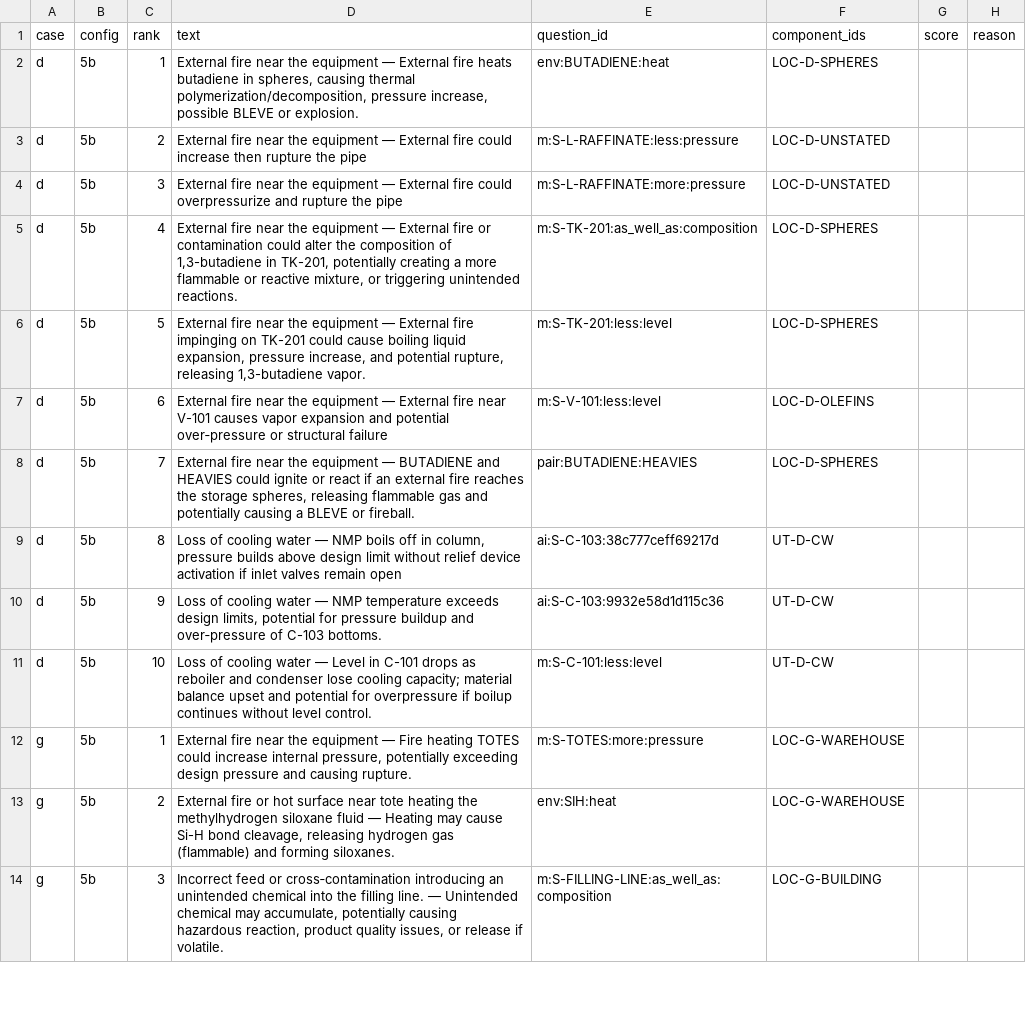
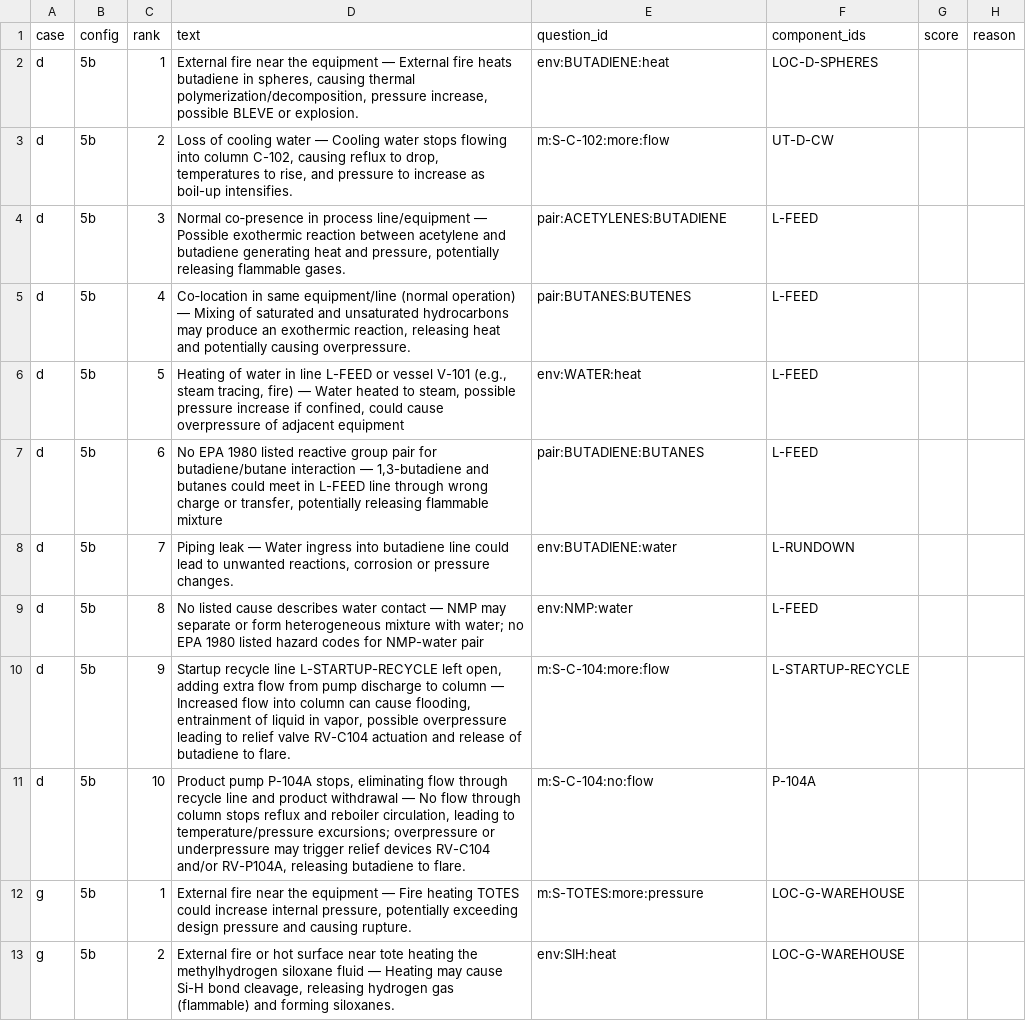
Before and after one commit to Bhargavi2212/guideword, a CSV file: bench/test5/hand_scores.csv, drawn as a sheet; only a part is shown; the shorter side is filled out with more unchanged rows.

```diff
--- a/bench/test5/hand_scores.csv
+++ b/bench/test5/hand_scores.csv
@@ -2,11 +2,11 @@ case,config,rank,text,question_id,component_ids,score,reason
 d,5b,1,"External fire near the equipment — External fire heats butadiene in spheres, causing thermal polymerization/decomposition, pressure increase, possible BLEVE or explosion.",env:BUTADIENE:heat,LOC-D-SPHERES,,
-d,5b,2,External fire near the equipment — External fire could increase then rupture the pipe,m:S-L-RAFFINATE:less:pressure,LOC-D-UNSTATED,,
-d,5b,3,External fire near the equipment — External fire could overpressurize and rupture the pipe,m:S-L-RAFFINATE:more:pressure,LOC-D-UNSTATED,,
-d,5b,4,"External fire near the equipment — External fire or contamination could alter the composition of 1,3-butadiene in TK-201, potentially creating a more flammable or reactive mixture, or triggering unintended reactions.",m:S-TK-201:as_well_as:composition,LOC-D-SPHERES,,
-d,5b,5,"External fire near the equipment — External fire impinging on TK-201 could cause boiling liquid expansion, pressure increase, and potential rupture, releasing 1,3-butadiene vapor.",m:S-TK-201:less:level,LOC-D-SPHERES,,
-d,5b,6,External fire near the equipment — External fire near V-101 causes vapor expansion and potential over‑pressure or structural failure,m:S-V-101:less:level,LOC-D-OLEFINS,,
-d,5b,7,"External fire near the equipment — BUTADIENE and HEAVIES could ignite or react if an external fire reaches the storage spheres, releasing flammable gas and potentially causing a BLEVE or fireball.",pair:BUTADIENE:HEAVIES,LOC-D-SPHERES,,
-d,5b,8,"Loss of cooling water — NMP boils off in column, pressure builds above design limit without relief device activation if inlet valves remain open",ai:S-C-103:38c777ceff69217d,UT-D-CW,,
-d,5b,9,"Loss of cooling water — NMP temperature exceeds design limits, potential for pressure buildup and over‑pressure of C-103 bottoms.",ai:S-C-103:9932e58d1d115c36,UT-D-CW,,
-d,5b,10,Loss of cooling water — Level in C-101 drops as reboiler and condenser lose cooling capacity; material balance upset and potential for overpressure if boilup continues without level control.,m:S-C-101:less:level,UT-D-CW,,
+d,5b,2,"Loss of cooling water — Cooling water stops flowing into column C-102, causing reflux to drop, temperatures to rise, and pressure to increase as boil-up intensifies.",m:S-C-102:more:flow,UT-D-CW,,
+d,5b,3,"Normal co‑presence in process line/equipment — Possible exothermic reaction between acetylene and butadiene generating heat and pressure, potentially releasing flammable gases.",pair:ACETYLENES:BUTADIENE,L-FEED,,
+d,5b,4,"Co‑location in same equipment/line (normal operation) — Mixing of saturated and unsaturated hydrocarbons may produce an exothermic reaction, releasing heat and potentially causing overpressure.",pair:BUTANES:BUTENES,L-FEED,,
+d,5b,5,"Heating of water in line L-FEED or vessel V-101 (e.g., steam tracing, fire) — Water heated to steam, possible pressure increase if confined, could cause overpressure of adjacent equipment",env:WATER:heat,L-FEED,,
+d,5b,6,"No EPA 1980 listed reactive group pair for butadiene/butane interaction — 1,3-butadiene and butanes could meet in L-FEED line through wrong charge or transfer, potentially releasing flammable mixture",pair:BUTADIENE:BUTANES,L-FEED,,
+d,5b,7,"Piping leak — Water ingress into butadiene line could lead to unwanted reactions, corrosion or pressure changes.",env:BUTADIENE:water,L-RUNDOWN,,
+d,5b,8,No listed cause describes water contact — NMP may separate or form heterogeneous mixture with water; no EPA 1980 listed hazard codes for NMP-water pair,env:NMP:water,L-FEED,,
+d,5b,9,"Startup recycle line L-STARTUP-RECYCLE left open, adding extra flow from pump discharge to column — Increased flow into column can cause flooding, entrainment of liquid in vapor, possible overpressure leading to relief valve RV-C104 actuation and release of butadiene to flare.",m:S-C-104:more:flow,L-STARTUP-RECYCLE,,
+d,5b,10,"Product pump P-104A stops, eliminating flow through recycle line and product withdrawal — No flow through column stops reflux and reboiler circulation, leading to temperature/pressure excursions; overpressure or underpressure may trigger relief devices RV-C104 and/or RV-P104A, releasing butadiene to flare.",m:S-C-104:no:flow,P-104A,,
 g,5b,1,"External fire near the equipment — Fire heating TOTES could increase internal pressure, potentially exceeding design pressure and causing rupture.",m:S-TOTES:more:pressure,LOC-G-WAREHOUSE,,
```
Also changed, not shown: 1 other file.
